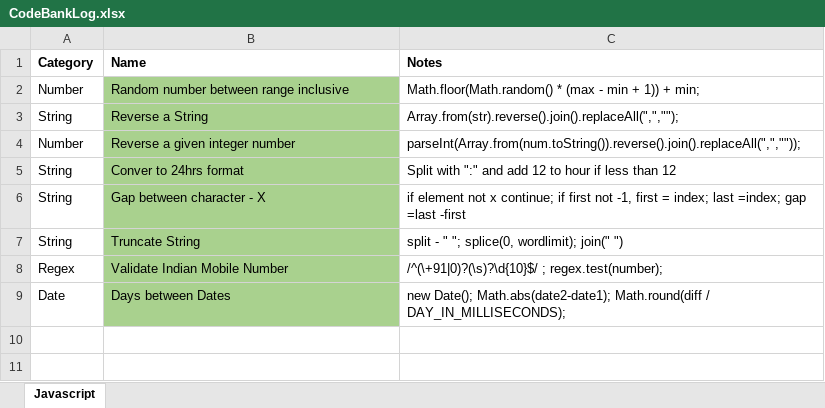
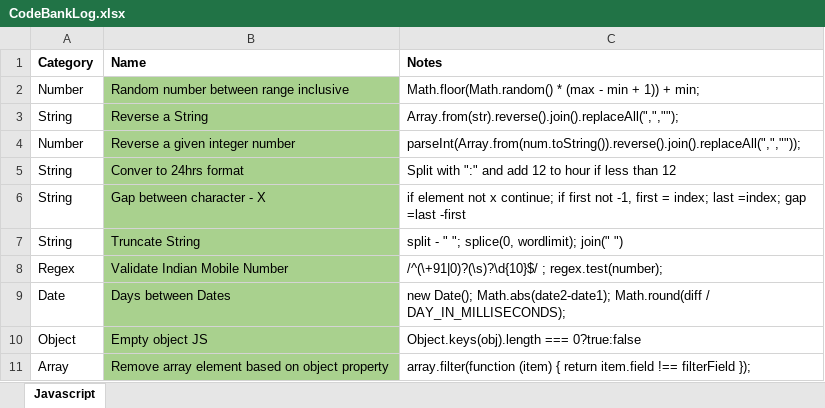
Before and after one commit to nivinjohn37/50-days-of-JavaScript---Codedamn, an Excel workbook: CodeBankLog.xlsx, sheet Javascript, drawn as a sheet; values as stored, in another font and other column widths than the file's, no borders; the diff names each change by its address in the sheet, - before the commit and + after, or states it on an @@ line.

```diff
--- a/CodeBankLog.xlsx (sheet Javascript)
+++ b/CodeBankLog.xlsx (sheet Javascript)
+row 10: Object | Empty object JS | Object.keys(obj).length === 0?true:false
+row 11: Array | Remove array element based on object property | array.filter(function (item) { return item.field !== filterField });
```
Also changed, not shown: 6 other files.
